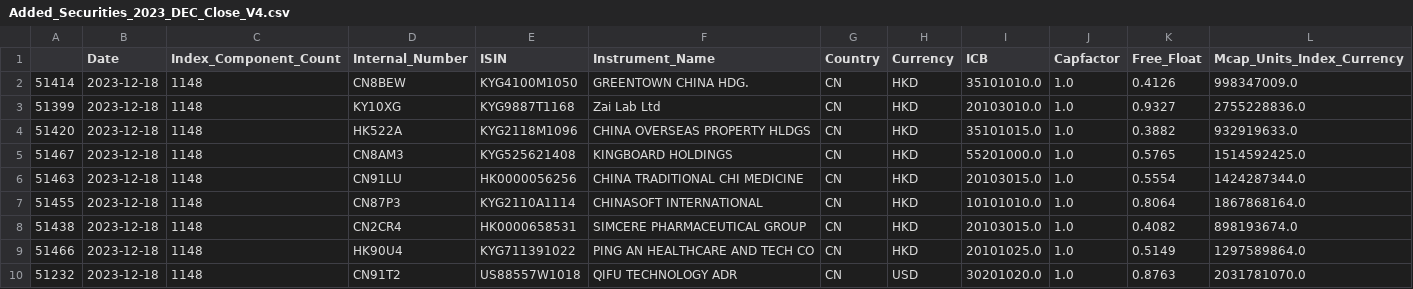
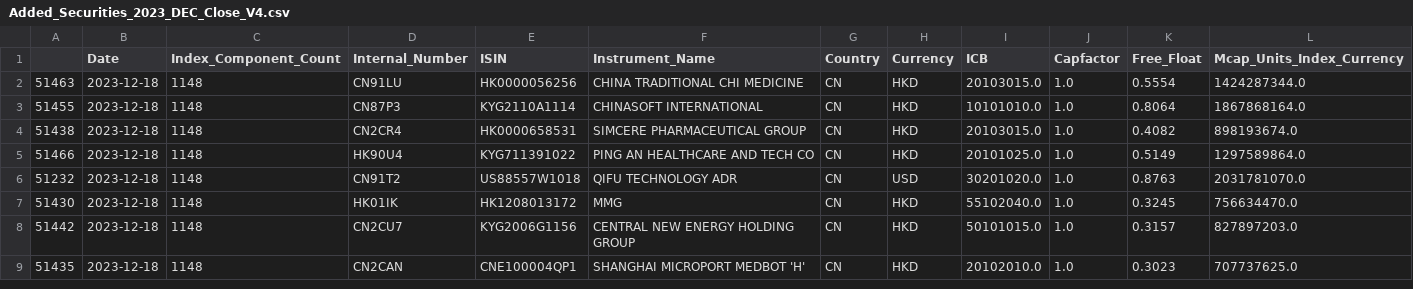
Before and after one commit to lucababbi/V20_SAMCO, a CSV file: Output/Close/2024/V4/Added_Securities_2023_DEC_Close_V4.csv, drawn as a sheet; only a part is shown; the shorter side is filled out with more unchanged rows; the diff names each change by its address in the sheet, - before the commit and + after, or states it on an @@ line.

```diff
--- a/Output/Close/2024/V4/Added_Securities_2023_DEC_Close_V4.csv
+++ b/Output/Close/2024/V4/Added_Securities_2023_DEC_Close_V4.csv
-row 2: 51414 | 2023-12-18 | 1148 | CN8BEW | KYG4100M1050 | GREENTOWN CHINA HDG. | CN | HKD | 35101010.0 | 1.0 | 0.4126 | 998347009.0
-row 3: 51399 | 2023-12-18 | 1148 | KY10XG | KYG9887T1168 | Zai Lab Ltd | CN | HKD | 20103010.0 | 1.0 | 0.9327 | 2755228836.0
-row 4: 51420 | 2023-12-18 | 1148 | HK522A | KYG2118M1096 | CHINA OVERSEAS PROPERTY HLDGS | CN | HKD | 35101015.0 | 1.0 | 0.3882 | 932919633.0
-row 5: 51467 | 2023-12-18 | 1148 | CN8AM3 | KYG525621408 | KINGBOARD HOLDINGS | CN | HKD | 55201000.0 | 1.0 | 0.5765 | 1514592425.0
```
Also changed, not shown: Output/Close/2024/V4/Final_Buffer_V20_Cutoff_Mcap_Enhanced_STEP2_2023_DEC_Close_V4.csv, Output/Close/2024/V4/Removed_Securities_STEP2_2023_DEC_Close_V4.csv, 3 other files.
